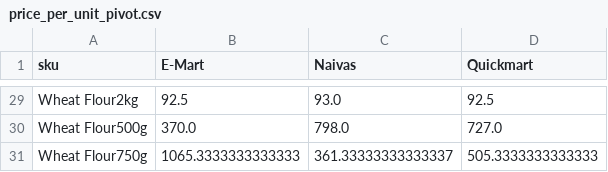
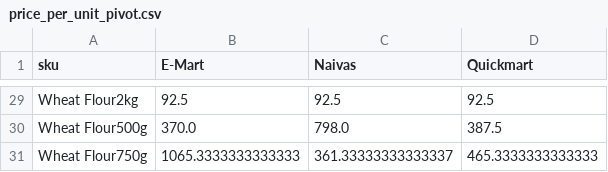
Before and after one commit to odawadavid/Webscraping, a CSV file: data/analytics/price_per_unit_pivot.csv, drawn as a sheet; only a part is shown, gaps mark what is left out; the diff covers the shown part only; the diff names each change by its address in the sheet, - before the commit and + after, or states it on an @@ line.

```diff
--- a/data/analytics/price_per_unit_pivot.csv
+++ b/data/analytics/price_per_unit_pivot.csv
-C29 (Naivas): 93.0
+C29 (Naivas): 92.5
-D30 (Quickmart): 727.0
+D30 (Quickmart): 387.5
-D31 (Quickmart): 505.3333333333333
+D31 (Quickmart): 465.3333333333333
```
Also changed, not shown: 18 edited cells elsewhere in this file, data/processed/latest_items.csv, data/raw/emart.csv, 4 other files.
